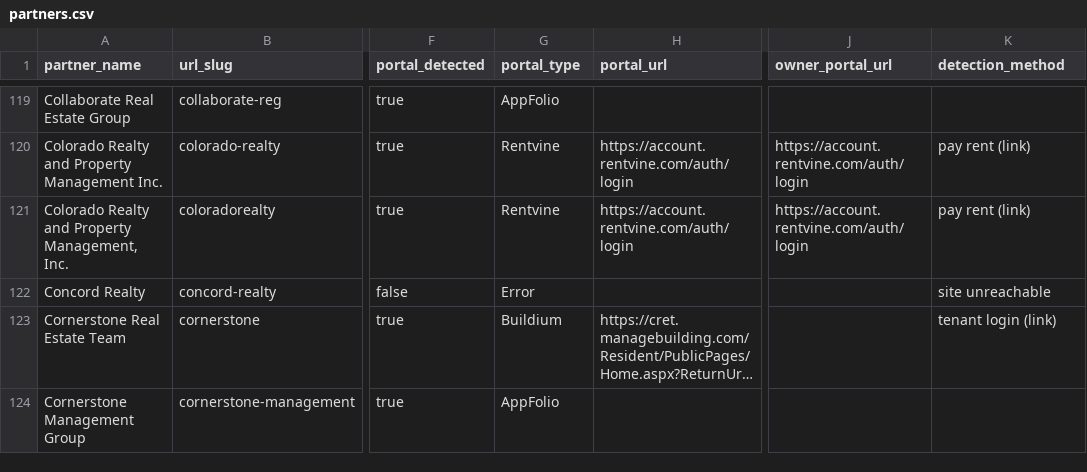
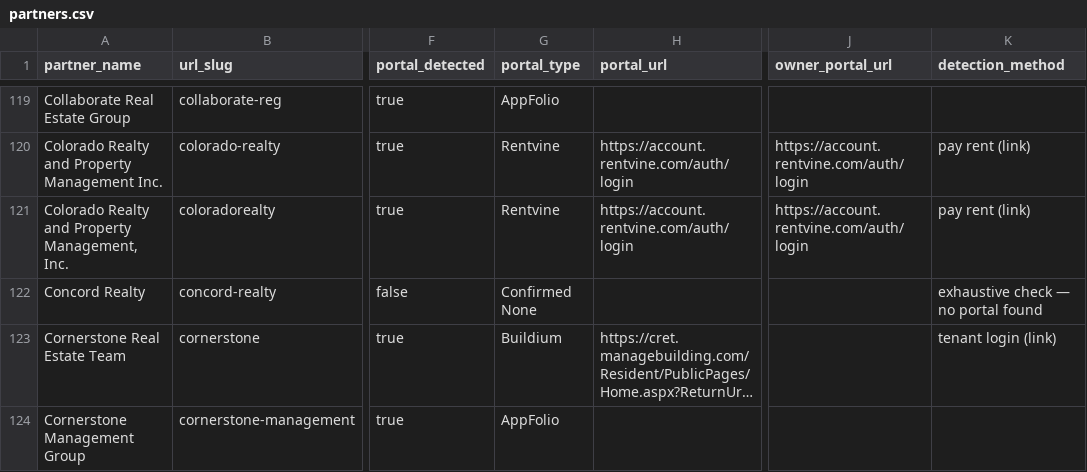
Before and after one commit to Fourmile-10/Appf-weekly-scraper, a CSV file: partners.csv, drawn as a sheet; only a part is shown, gaps mark what is left out; long unchanged cells end in …; the diff covers the shown part only; the diff names each change by its address in the sheet, - before the commit and + after, or states it on an @@ line.

```diff
--- a/partners.csv
+++ b/partners.csv
-G122 (portal_type): Error
+G122 (portal_type): Confirmed None
-K122 (detection_method): site unreachable
+K122 (detection_method): exhaustive check — no portal found
```
Also changed, not shown: 21 edited cells elsewhere in this file.
